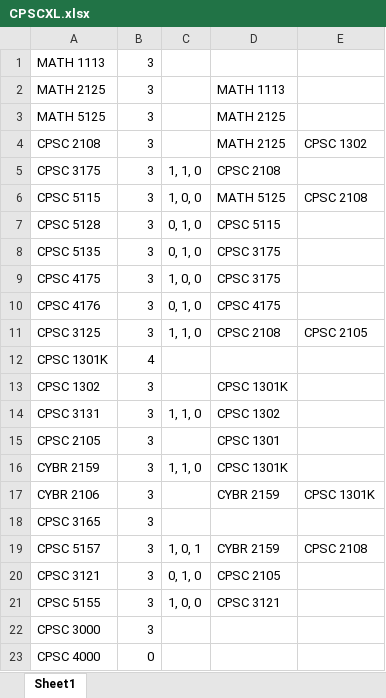
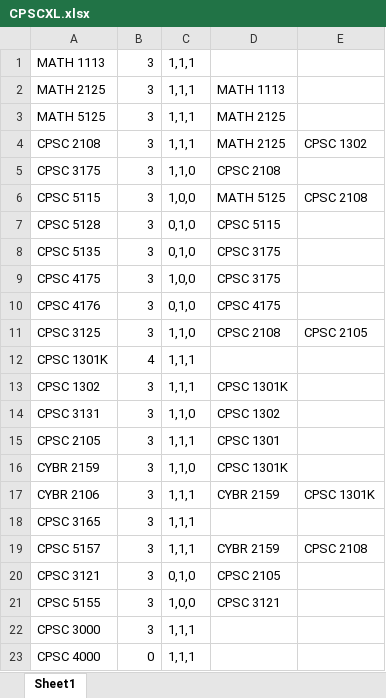
Before and after one commit to wesbarron/SmartClassPlanningTool, an Excel workbook: CPSCXL.xlsx, sheet Sheet1, drawn as a sheet; values as stored, in another font and other column widths than the file's, no borders; charts and pictures not drawn; the diff names each change by its address in the sheet, - before the commit and + after, or states it on an @@ line.

```diff
--- a/CPSCXL.xlsx (sheet Sheet1)
+++ b/CPSCXL.xlsx (sheet Sheet1)
-C1:C4: (empty)
+C1:C4: 1,1,1
-C5: 1, 1, 0
+C5: 1,1,0
-C6: 1, 0, 0
+C6: 1,0,0
-C7:C8: 0, 1, 0
+C7:C8: 0,1,0
-C9: 1, 0, 0
+C9: 1,0,0
-C10: 0, 1, 0
+C10: 0,1,0
-C11: 1, 1, 0
+C11: 1,1,0
-C12:C13: (empty)
+C12:C13: 1,1,1
-C14: 1, 1, 0
+C14: 1,1,0
-C15: (empty)
+C15: 1,1,1
-C16: 1, 1, 0
+C16: 1,1,0
-C17:C18: (empty)
+C17:C18: 1,1,1
-C19: 1, 0, 1
+C19: 1,1,1
-C20: 0, 1, 0
+C20: 0,1,0
-C21: 1, 0, 0
+C21: 1,0,0
-C22:C23: (empty)
+C22:C23: 1,1,1
```
Also changed, not shown: charts or pictures, 4 other files.
